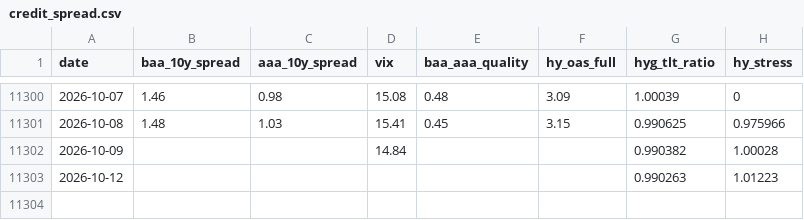
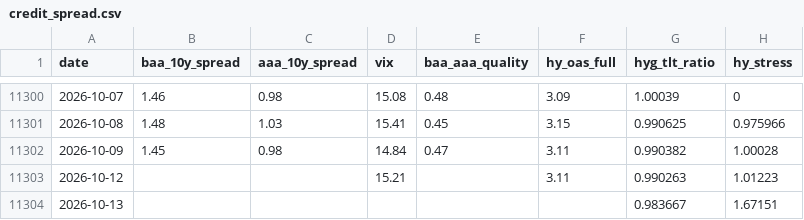
Before and after one commit to riverfjs/notification, a CSV file: data/macro/credit_spread.csv, drawn as a sheet; only a part is shown, gaps mark what is left out.

```diff
--- a/data/macro/credit_spread.csv
+++ b/data/macro/credit_spread.csv
@@ -11301,3 +11301,4 @@ date,baa_10y_spread,aaa_10y_spread,vix,baa_aaa_quality,hy_oas_full,hyg_tlt_ratio
 2026-10-08,1.48,1.03,15.41,0.45,3.15,0.990625,0.975966
-2026-10-09,,,14.84,,,0.990382,1.00028
-2026-10-12,,,,,,0.990263,1.01223
+2026-10-09,1.45,0.98,14.84,0.47,3.11,0.990382,1.00028
+2026-10-12,,,15.21,,3.11,0.990263,1.01223
+2026-10-13,,,,,,0.983667,1.67151
```
Also changed, not shown: data/macro/breadth.csv, data/macro/breadth_stocks.csv, 42 other files.
